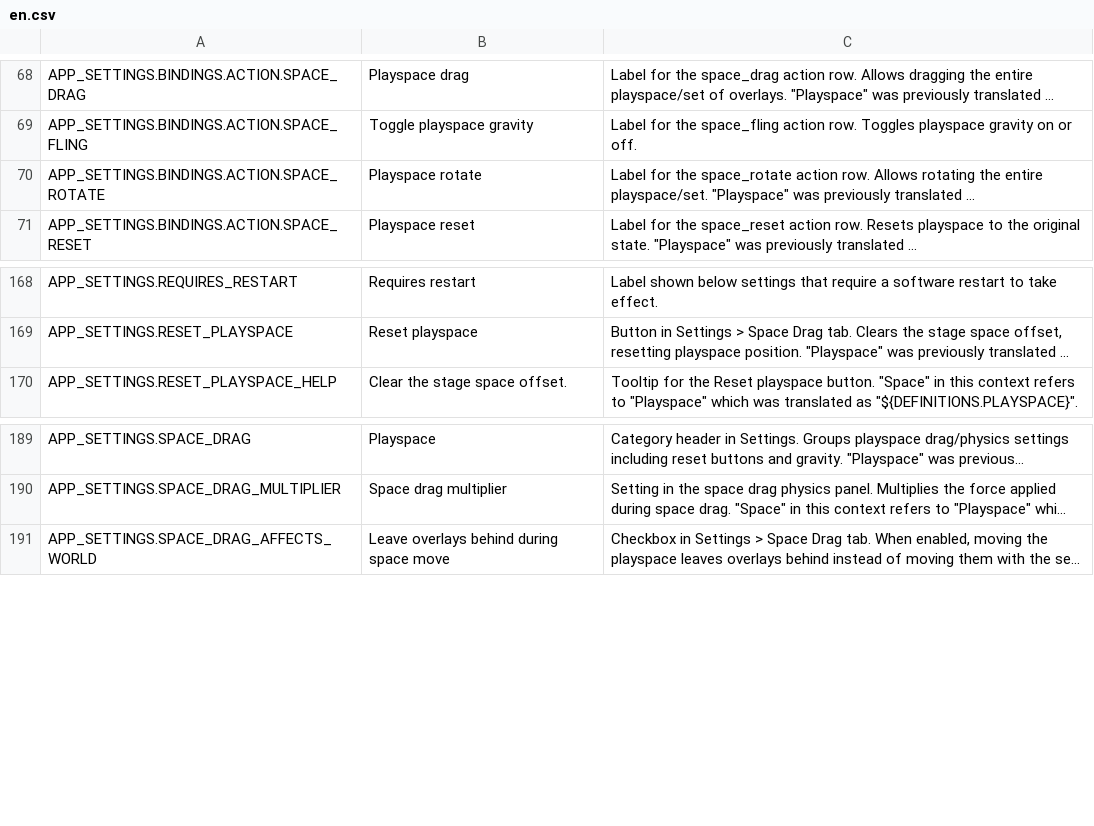
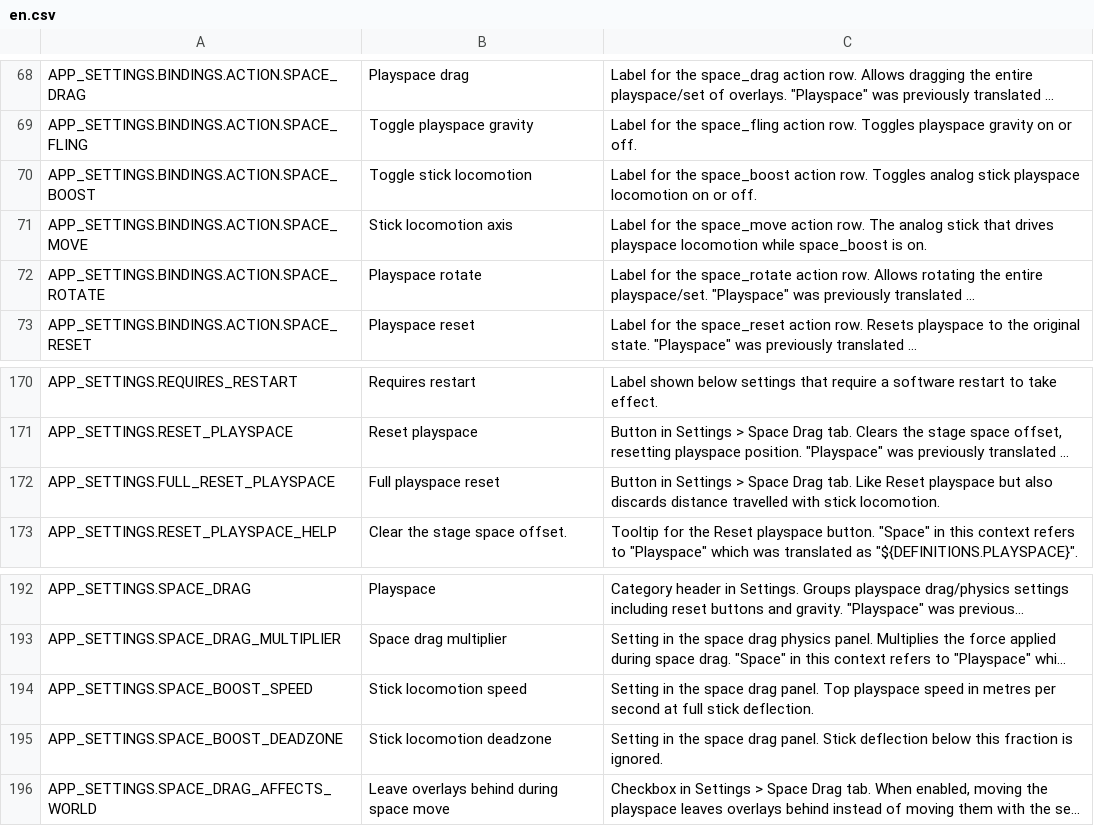
Before and after one commit to Hamilt79/wlx-overlay-s, a CSV file: dash-frontend/assets/lang/en.csv, drawn as a sheet; only a part is shown, gaps mark what is left out; long unchanged cells end in …; the diff names each change by its address in the sheet, - before the commit and + after, or states it on an @@ line.

Commit message:
Add space boost stick locomotion, and make space gravity work on OpenVR
Space boost is a toggleable analog-stick locomotion mode. `space_boost`
switches it on and off from a controller button, `space_move` reads the stick.
Speed scales with how far the stick is pushed, past a configurable deadzone
that is remapped so motion starts from a standstill at its edge. Movement is
horizontal only, along the HMD yaw, so looking up cannot launch the playspace
vertically. Two config keys drive it: space_boost_speed (m/s at full
deflection) and space_boost_deadzone, both with sliders in Settings.

The translation boost contributes is tracked separately from the stage offset
so the two resets can differ:

- a plain space reset, and recenter, carry it through: you stay where the
  stick took you
- the new Full playspace reset button discards it, as do fix floor and a
  space gravity landing, each of which pulls you back to where you would be
  had you never boosted
- it is session-only and starts at zero on each launch

`space_move` defaults to the left thumbstick (trackpad on Vive) in every
OpenXR profile that has one. `space_boost` ships unbound so it cannot collide
with an existing binding; bind it in Settings > Bindings. On OpenVR both
actions are declared in the manifest but unbound, since a default binding on
the thumbstick would fight the existing scroll mode.

Also fixes the older fling feature on OpenVR. Space gravity was Monado-only
upstream, so the `space_fling` toggle merged earlier read its action and did
nothing there. SpaceGravity is now driven from the OpenVR backend too --
mark_end_drag on drag release, integration applied through the chaperone
working copy -- and its settings are no longer hidden for OpenVR.

Not built or run: no Rust toolchain on the machine this was written on.

```diff
--- a/dash-frontend/assets/lang/en.csv
+++ b/dash-frontend/assets/lang/en.csv
+row 70: APP_SETTINGS.BINDINGS.ACTION.SPACE_BOOST | Toggle stick locomotion | Label for the space_boost action row. Toggles analog stick playspace locomotion on or off.
+row 71: APP_SETTINGS.BINDINGS.ACTION.SPACE_MOVE | Stick locomotion axis | Label for the space_move action row. The analog stick that drives playspace locomotion while space_boost is on.
+row 172: APP_SETTINGS.FULL_RESET_PLAYSPACE | Full playspace reset | Button in Settings > Space Drag tab. Like Reset playspace but also discards distance travelled with stick locomotion.
+row 194: APP_SETTINGS.SPACE_BOOST_SPEED | Stick locomotion speed | Setting in the space drag panel. Top playspace speed in metres per second at full stick deflection.
+row 195: APP_SETTINGS.SPACE_BOOST_DEADZONE | Stick locomotion deadzone | Setting in the space drag panel. Stick deflection below this fraction is ignored.
```
Also changed, not shown: 25 other files.
